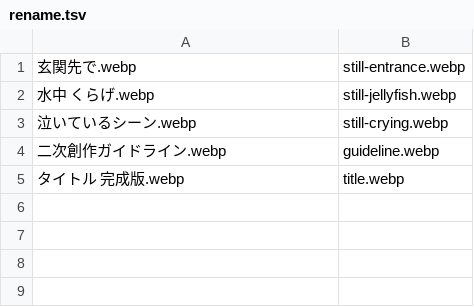
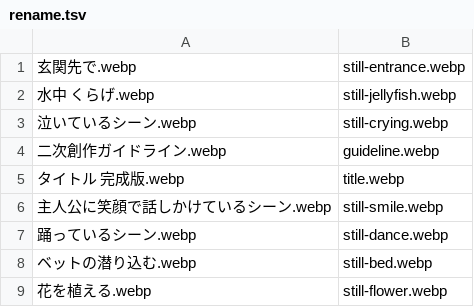
Before and after one commit to migacity/anemone, a TSV file: work/20230325/rename.tsv, drawn as a sheet.

```diff
--- a/work/20230325/rename.tsv
+++ b/work/20230325/rename.tsv
@@ -5 +5,5 @@
 タイトル　完成版.webp	title.webp
+主人公に笑顔で話しかけているシーン.webp	still-smile.webp
+踊っているシーン.webp	still-dance.webp
+ベットの潜り込む.webp	still-bed.webp
+花を植える.webp	still-flower.webp
```
Also changed, not shown: 8 other files.
